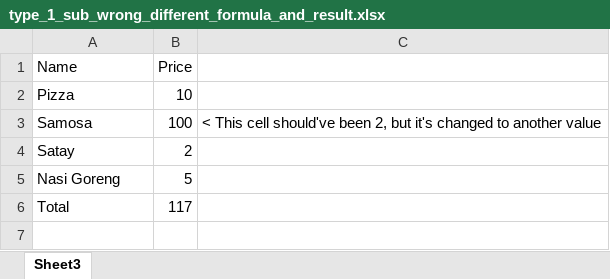
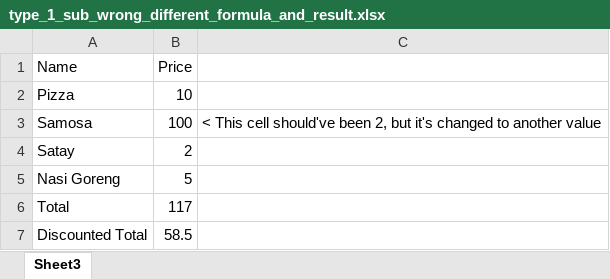
Before and after one commit to cmusv/pysheetgrader-core, an Excel workbook: sample_excel_files/type_1_sub_wrong_different_formula_and_result.xlsx, sheet Sheet3, drawn as a sheet; values as stored, in another font and other column widths than the file's, no borders; the diff names each change by its address in the sheet, - before the commit and + after, or states it on an @@ line.

```diff
--- a/sample_excel_files/type_1_sub_wrong_different_formula_and_result.xlsx (sheet Sheet3)
+++ b/sample_excel_files/type_1_sub_wrong_different_formula_and_result.xlsx (sheet Sheet3)
+row 7: Discounted Total | 58.5
```
Also changed, not shown: sample_excel_files/type_1_key.xlsx, sample_excel_files/type_1_sub_right_different_formula_1.xlsx, 4 other files.
